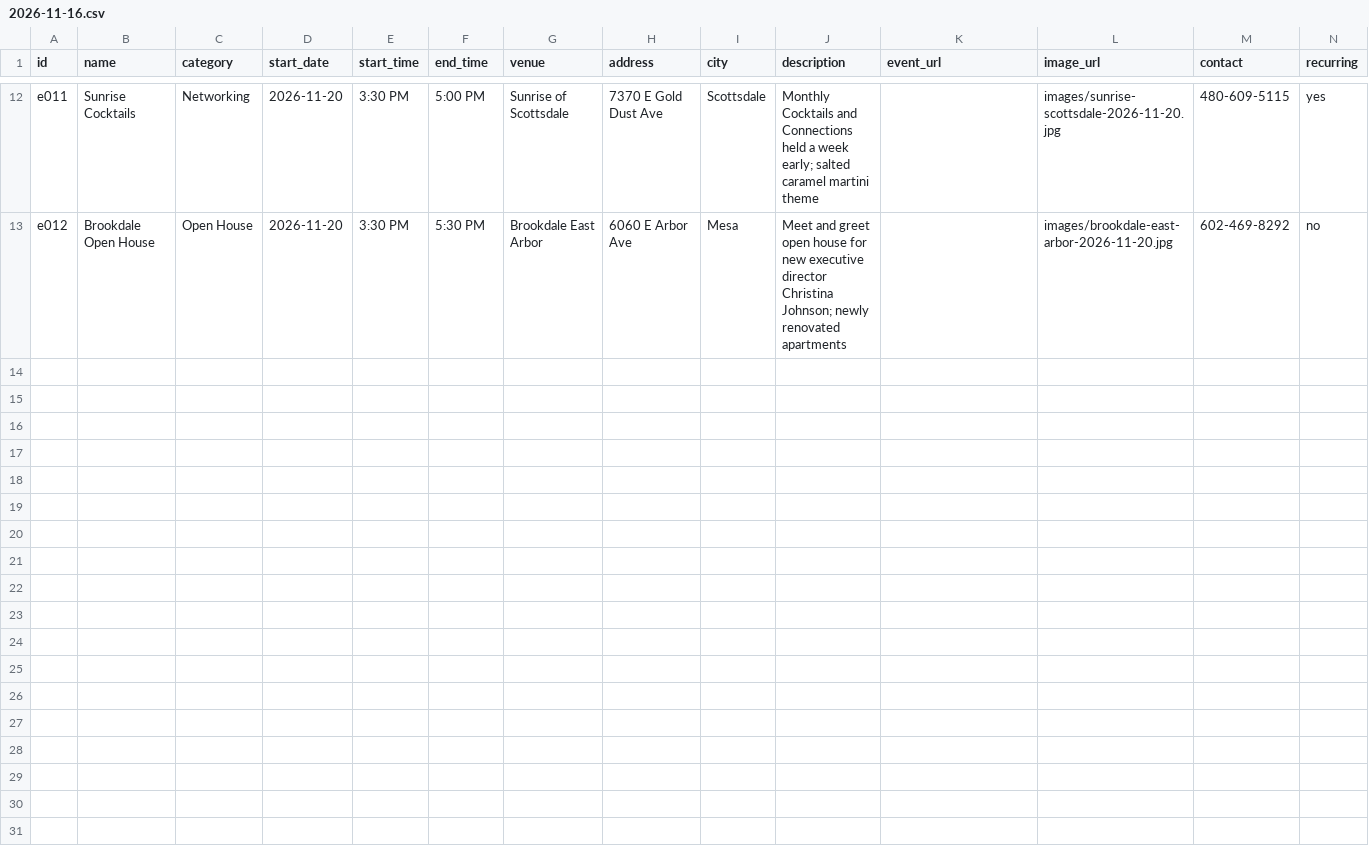
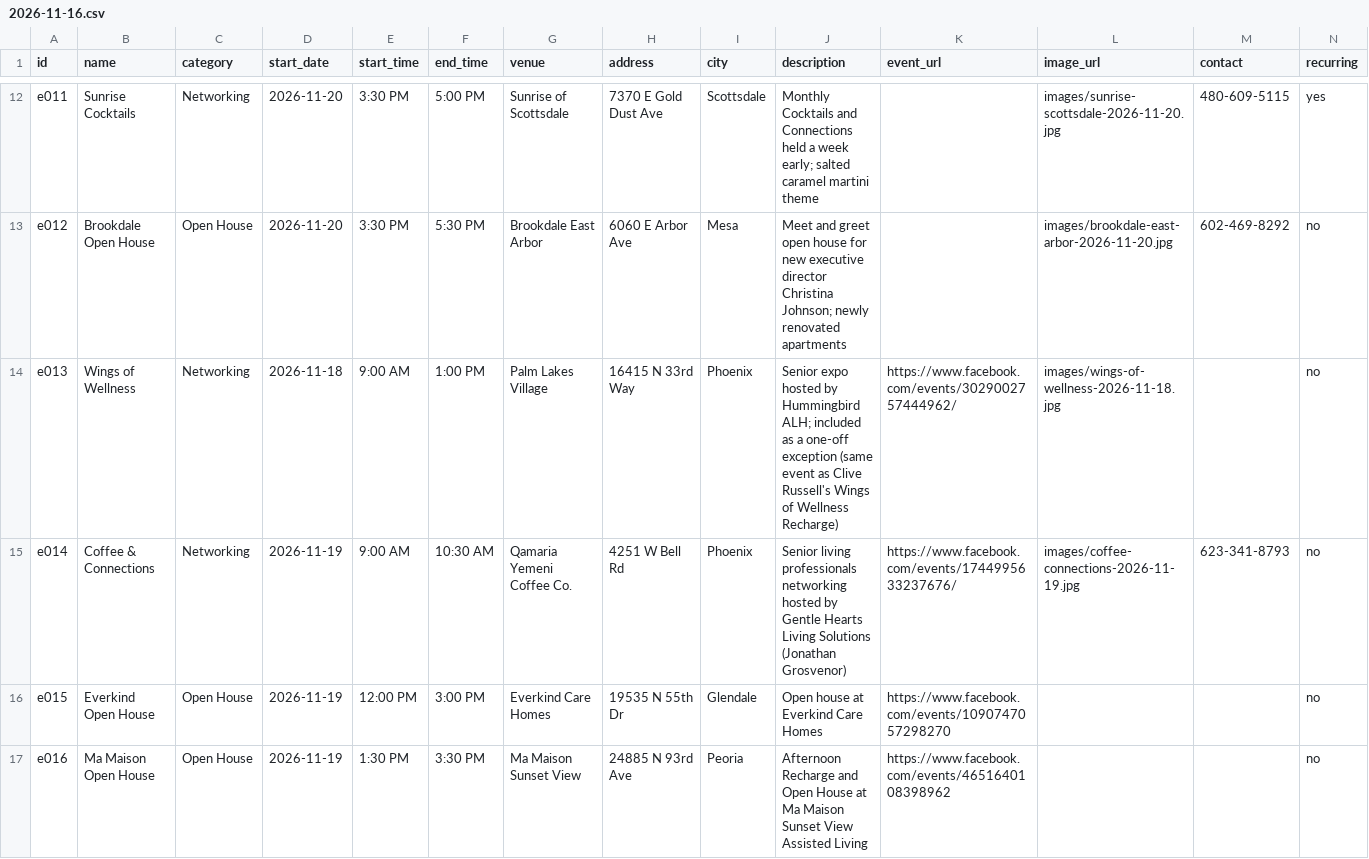
Before and after one commit to cgruita/shcsaz, a CSV file: data/weeks/2026-11-16.csv, drawn as a sheet; only a part is shown, gaps mark what is left out; rows hold the shown columns only; the diff names each change by its address in the sheet, - before the commit and + after, or states it on an @@ line.

Commit message:
Week of Nov 16, 2026-11-15-2

```diff
--- a/data/weeks/2026-11-16.csv
+++ b/data/weeks/2026-11-16.csv
+row 14: e013 | Wings of Wellness | Networking | 2026-11-18 | 9:00 AM | 1:00 PM | Palm Lakes Village | 16415 N 33rd Way | Phoenix | Senior expo hosted by Hummingbird ALH; included as a one-off exception (same event as Clive Russell's Wings of Wellness Recharge) | https://www.facebook.com/events/3029002757444962/ | images/wings-of-wellness-2026-11-18.jpg |  | no
+row 15: e014 | Coffee & Connections | Networking | 2026-11-19 | 9:00 AM | 10:30 AM | Qamaria Yemeni Coffee Co. | 4251 W Bell Rd | Phoenix | Senior living professionals networking hosted by Gentle Hearts Living Solutions (Jonathan Grosvenor) | https://www.facebook.com/events/1744995633237676/ | images/coffee-connections-2026-11-19.jpg | 623-341-8793 | no
+row 16: e015 | Everkind Open House | Open House | 2026-11-19 | 12:00 PM | 3:00 PM | Everkind Care Homes | 19535 N 55th Dr | Glendale | Open house at Everkind Care Homes | https://www.facebook.com/events/1090747057298270 |  |  | no
+row 17: e016 | Ma Maison Open House | Open House | 2026-11-19 | 1:30 PM | 3:30 PM | Ma Maison Sunset View | 24885 N 93rd Ave | Peoria | Afternoon Recharge and Open House at Ma Maison Sunset View Assisted Living | https://www.facebook.com/events/4651640108398962 |  |  | no
```
Also changed, not shown: 10 other files.
